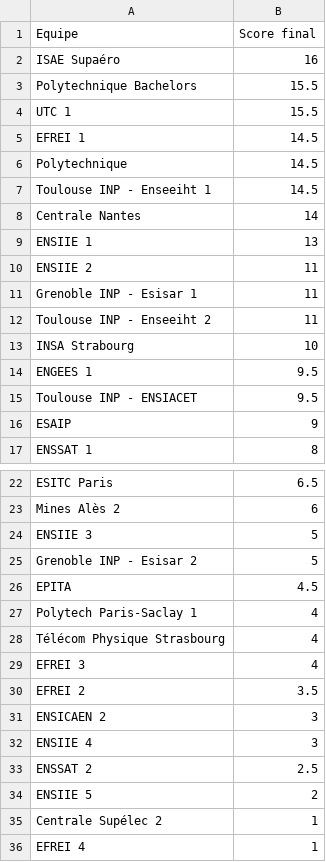
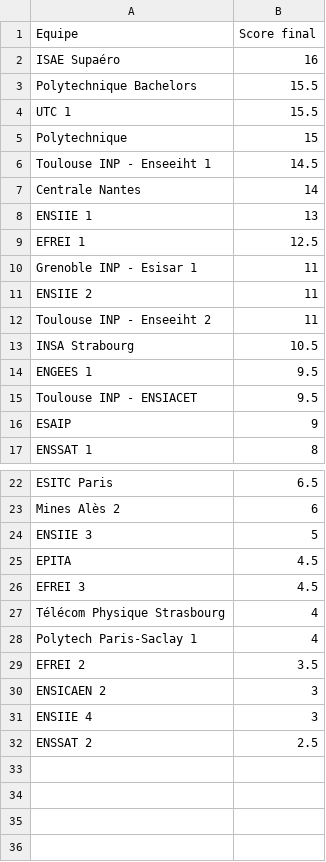
Before and after one commit to life-echecs/life-echecs.github.io, a CSV file: _data/tournaments/2024/resultats_q2.csv, drawn as a sheet; only a part is shown, gaps mark what is left out.

```diff
--- a/_data/tournaments/2024/resultats_q2.csv
+++ b/_data/tournaments/2024/resultats_q2.csv
@@ -4,4 +4,3 @@ Polytechnique Bachelors,15.5
 UTC 1,15.5
-EFREI 1,14.5
-Polytechnique,14.5
+Polytechnique,15
 Toulouse INP - Enseeiht 1,14.5
@@ -9,6 +8,7 @@ Centrale Nantes,14
 ENSIIE 1,13
+EFREI 1,12.5
+Grenoble INP - Esisar 1,11
 ENSIIE 2,11
-Grenoble INP - Esisar 1,11
 Toulouse INP - Enseeiht 2,11
-INSA Strabourg,10
+INSA Strabourg,10.5
 ENGEES 1,9.5
@@ -24,7 +24,6 @@ Mines Alès 2,6
 ENSIIE 3,5
-Grenoble INP - Esisar 2,5
 EPITA,4.5
+EFREI 3,4.5
+Télécom Physique Strasbourg,4
 Polytech Paris-Saclay 1,4
-Télécom Physique Strasbourg,4
-EFREI 3,4
 EFREI 2,3.5
@@ -33,4 +32 @@ ENSIIE 4,3
 ENSSAT 2,2.5
-ENSIIE 5,2
-Centrale Supélec 2,1
-EFREI 4,1
```
Also changed, not shown: _data/tournaments/2024/resultats_q1.csv, _data/tournaments/2024/resultats_q3.csv, 5 other files.
